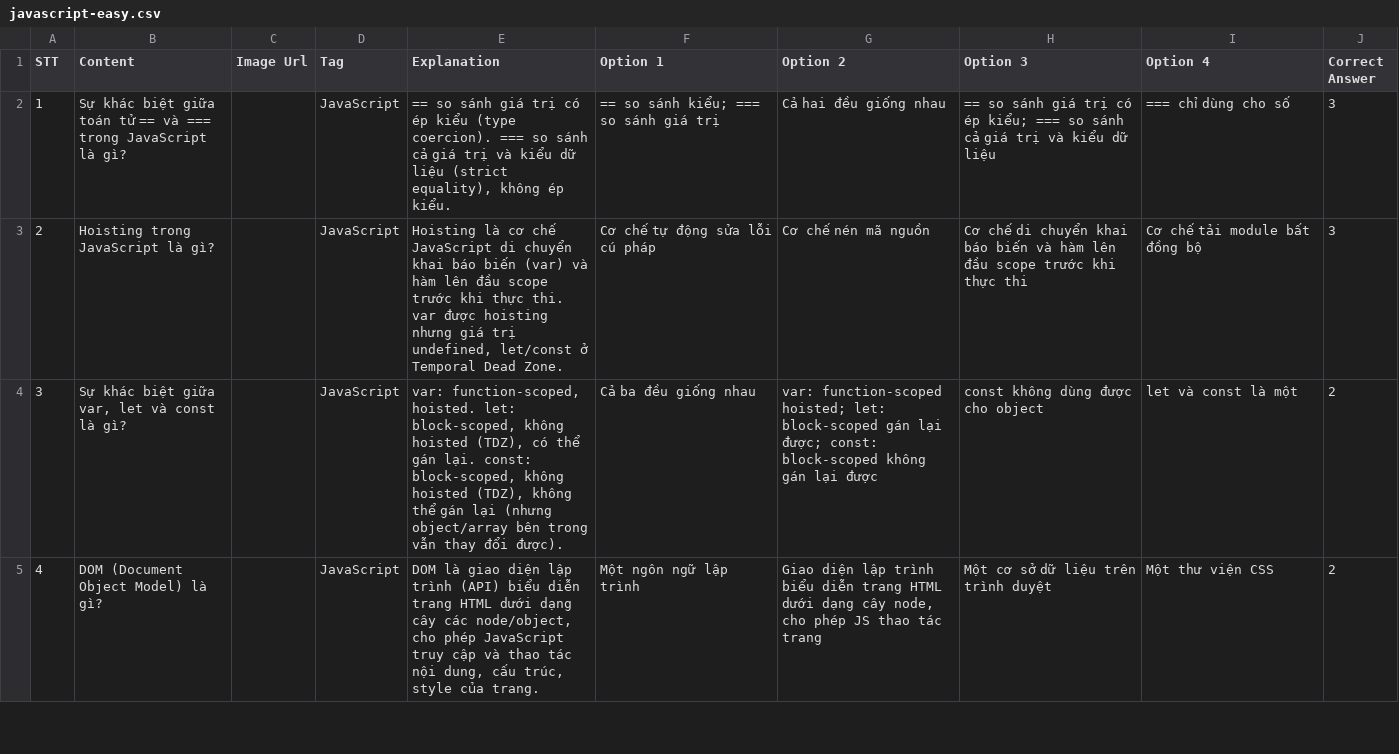
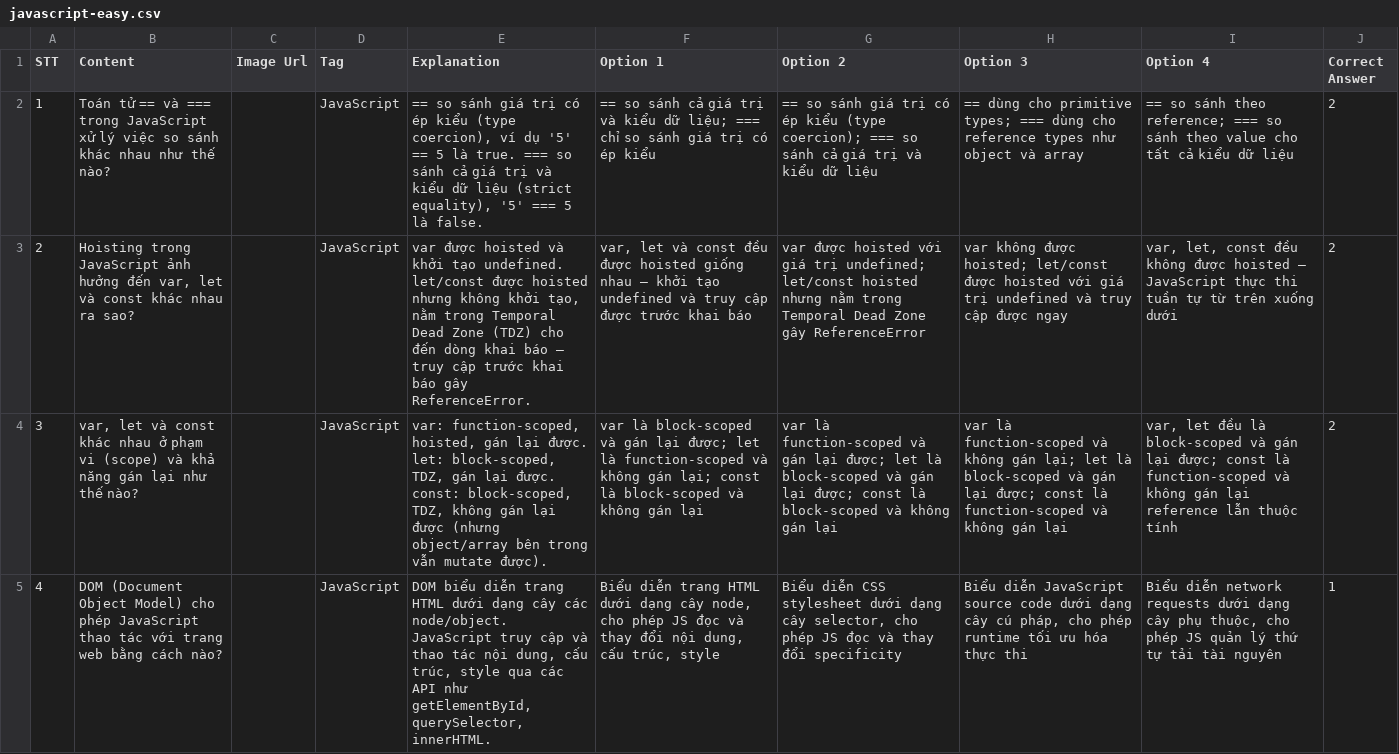
Before and after one commit to dodaide/startup-document, a CSV file: question/javascript-easy.csv, drawn as a sheet; only a part is shown; the diff covers the shown part only; the diff names each change by its address in the sheet, - before the commit and + after, or states it on an @@ line.

```diff
--- a/question/javascript-easy.csv
+++ b/question/javascript-easy.csv
-B2 (Content): Sự khác biệt giữa toán tử == và === trong JavaScript là gì?
+B2 (Content): Toán tử == và === trong JavaScript xử lý việc so sánh khác nhau như thế nào?
-E2 (Explanation): …kiểu (type coercion). === so sánh cả giá trị và kiểu dữ liệu (strict equality), không ép kiểu.
+E2 (Explanation): …kiểu (type coercion), ví dụ '5' == 5 là true. === so sánh cả giá trị và kiểu dữ liệu (strict equality), '5' === 5 là false.
-F2 (Option 1): …so sánh kiểu; === so sánh giá trị
+F2 (Option 1): …so sánh cả giá trị và kiểu dữ liệu; === chỉ so sánh giá trị có ép kiểu
-G2 (Option 2): Cả hai đều giống nhau
+G2 (Option 2): == so sánh giá trị có ép kiểu (type coercion); === so sánh cả giá trị và kiểu dữ liệu
-H2 (Option 3): == so sánh giá trị có ép kiểu; === so sánh cả giá trị và kiểu dữ liệu
+H2 (Option 3): == dùng cho primitive types; === dùng cho reference types như object và array
-I2 (Option 4): === chỉ dùng cho số
+I2 (Option 4): == so sánh theo reference; === so sánh theo value cho tất cả kiểu dữ liệu
-J2:J3 (Correct Answer): 3
+J2:J3 (Correct Answer): 2
-B3 (Content): …trong JavaScript là gì?
+B3 (Content): …trong JavaScript ảnh hưởng đến var, let và const khác nhau ra sao?
-E3 (Explanation): Hoisting là cơ chế JavaScript di chuyển khai báo biến (var) và hàm lên đầu scope trước khi thực thi. var được hoisting nhưng giá trị undefined, let/const ở Temporal Dead Zone.
+E3 (Explanation): var được hoisted và khởi tạo undefined. let/const được hoisted nhưng không khởi tạo, nằm trong Temporal Dead Zone (TDZ) cho đến dòng khai báo — truy cập trước khai báo gây ReferenceError.
-F3 (Option 1): Cơ chế tự động sửa lỗi cú pháp
+F3 (Option 1): var, let và const đều được hoisted giống nhau — khởi tạo undefined và truy cập được trước khai báo
-G3 (Option 2): Cơ chế nén mã nguồn
+G3 (Option 2): var được hoisted với giá trị undefined; let/const hoisted nhưng nằm trong Temporal Dead Zone gây ReferenceError
-H3 (Option 3): Cơ chế di chuyển khai báo biến và hàm lên đầu scope trước khi thực thi
+H3 (Option 3): var không được hoisted; let/const được hoisted với giá trị undefined và truy cập được ngay
-I3 (Option 4): Cơ chế tải module bất đồng bộ
+I3 (Option 4): var, let, const đều không được hoisted — JavaScript thực thi tuần tự từ trên xuống dưới
-B4 (Content): Sự khác biệt giữa var, let và const là gì?
+B4 (Content): var, let và const khác nhau ở phạm vi (scope) và khả năng gán lại như thế nào?
-E4 (Explanation): var: function-scoped, hoisted. let: block-scoped, không hoisted (TDZ), có thể gán lại. const: block-scoped, không hoisted (TDZ), không thể gán lại (nhưng object/array bên trong vẫn thay đổi được).
+E4 (Explanation): var: function-scoped, hoisted, gán lại được. let: block-scoped, TDZ, gán lại được. const: block-scoped, TDZ, không gán lại được (nhưng object/array bên trong vẫn mutate được).
-F4 (Option 1): Cả ba đều giống nhau
+F4 (Option 1): var là block-scoped và gán lại được; let là function-scoped và không gán lại; const là block-scoped và không gán lại
-G4 (Option 2): var: function-scoped hoisted; let: block-scoped gán lại được; const: block-scoped không gán lại được
+G4 (Option 2): var là function-scoped và gán lại được; let là block-scoped và gán lại được; const là block-scoped và không gán lại
-H4 (Option 3): const không dùng được cho object
+H4 (Option 3): var là function-scoped và không gán lại; let là block-scoped và gán lại được; const là function-scoped và không gán lại
-I4 (Option 4): let và const là một
+I4 (Option 4): var, let đều là block-scoped và gán lại được; const là function-scoped và không gán lại reference lẫn thuộc tính
-B5 (Content): …Object Model) là gì?
+B5 (Content): …Object Model) cho phép JavaScript thao tác với trang web bằng cách nào?
-E5 (Explanation): DOM là giao diện lập trình (API) biểu diễn trang HTML dưới dạng cây các node/object, cho phép JavaScript truy cập và thao tác nội dung, cấu trúc, style của trang.
+E5 (Explanation): DOM biểu diễn trang HTML dưới dạng cây các node/object. JavaScript truy cập và thao tác nội dung, cấu trúc, style qua các API như getElementById, querySelector, innerHTML.
-F5 (Option 1): Một ngôn ngữ lập trình
+F5 (Option 1): Biểu diễn trang HTML dưới dạng cây node, cho phép JS đọc và thay đổi nội dung, cấu trúc, style
-G5 (Option 2): Giao diện lập trình biểu diễn trang HTML dưới dạng cây node, cho phép JS thao tác trang
+G5 (Option 2): Biểu diễn CSS stylesheet dưới dạng cây selector, cho phép JS đọc và thay đổi specificity
-H5 (Option 3): Một cơ sở dữ liệu trên trình duyệt
+H5 (Option 3): Biểu diễn JavaScript source code dưới dạng cây cú pháp, cho phép runtime tối ưu hóa thực thi
-I5 (Option 4): Một thư viện CSS
+I5 (Option 4): Biểu diễn network requests dưới dạng cây phụ thuộc, cho phép JS quản lý thứ tự tải tài nguyên
-J5 (Correct Answer): 2
+J5 (Correct Answer): 1
```
Also changed, not shown: 41 edited cells elsewhere in this file, question/html-medium.csv, question/java-easy.csv, 46 other files.
